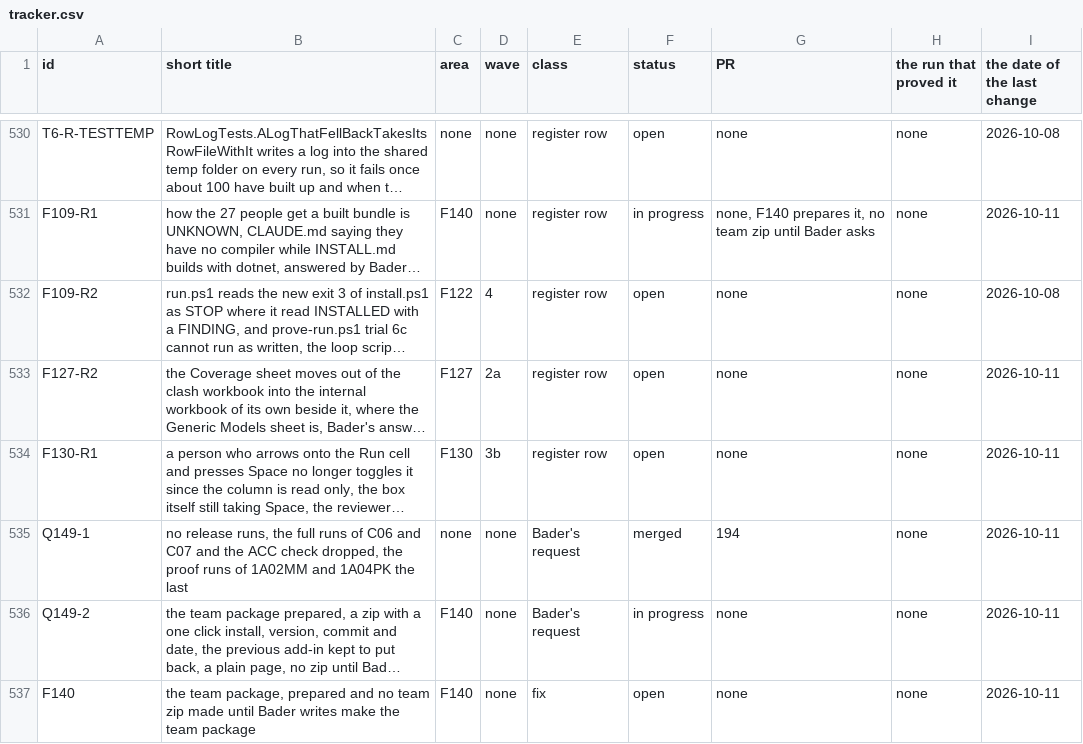
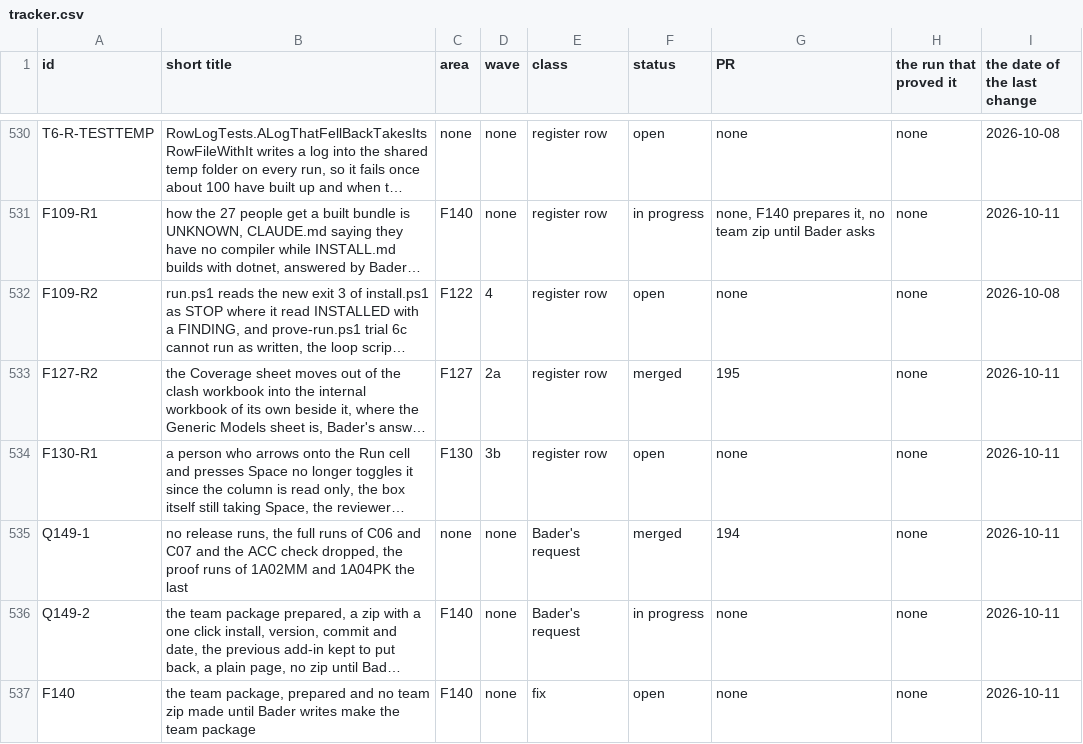
Before and after one commit to baderrahal/PAR_NWC-Federator-V2, a CSV file: steps/tracker.csv, drawn as a sheet; only a part is shown, gaps mark what is left out; long unchanged cells end in …; the diff covers the shown part only; the diff names each change by its address in the sheet, - before the commit and + after, or states it on an @@ line.

Commit message:
F127 records: the rows merged as pull request 195, rows F127-R3 to F127-R5, the log entry, the item 5 steps and the page

```diff
--- a/steps/tracker.csv
+++ b/steps/tracker.csv
-F533 (status): open
+F533 (status): merged
-G533 (PR): none
+G533 (PR): 195
```
Also changed, not shown: 3 added rows and 12 edited cells elsewhere in this file, 4 other files.
